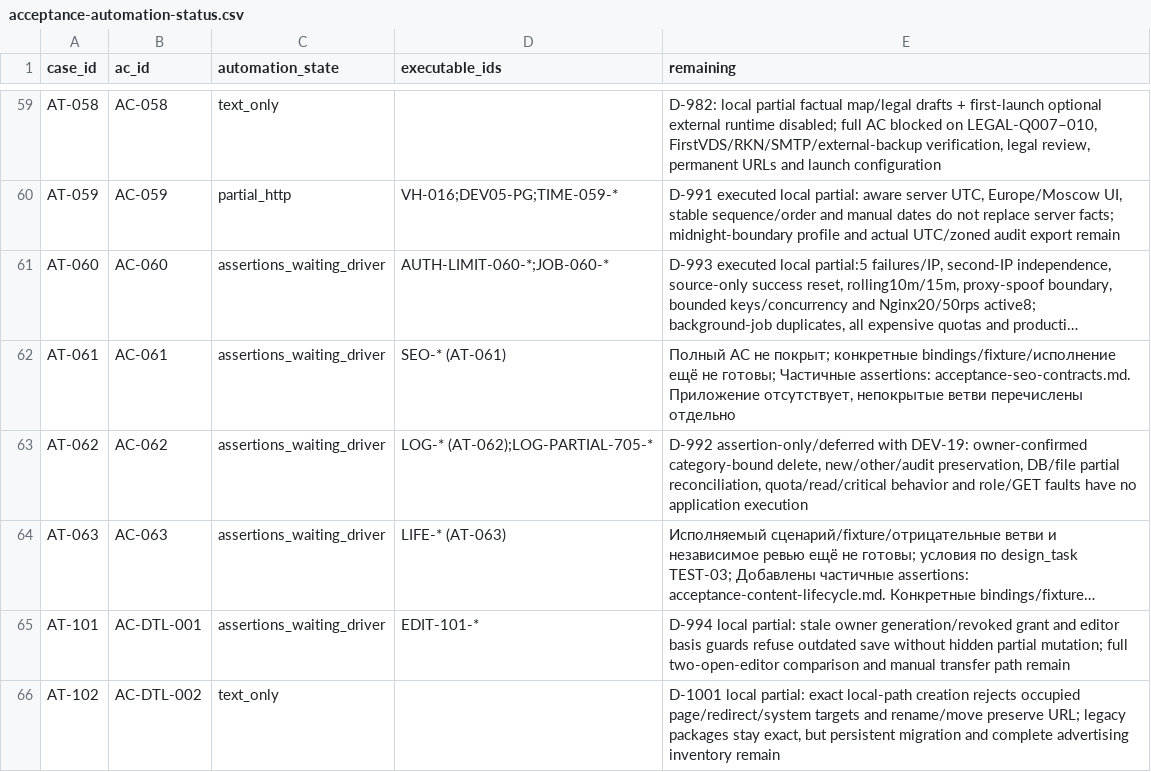
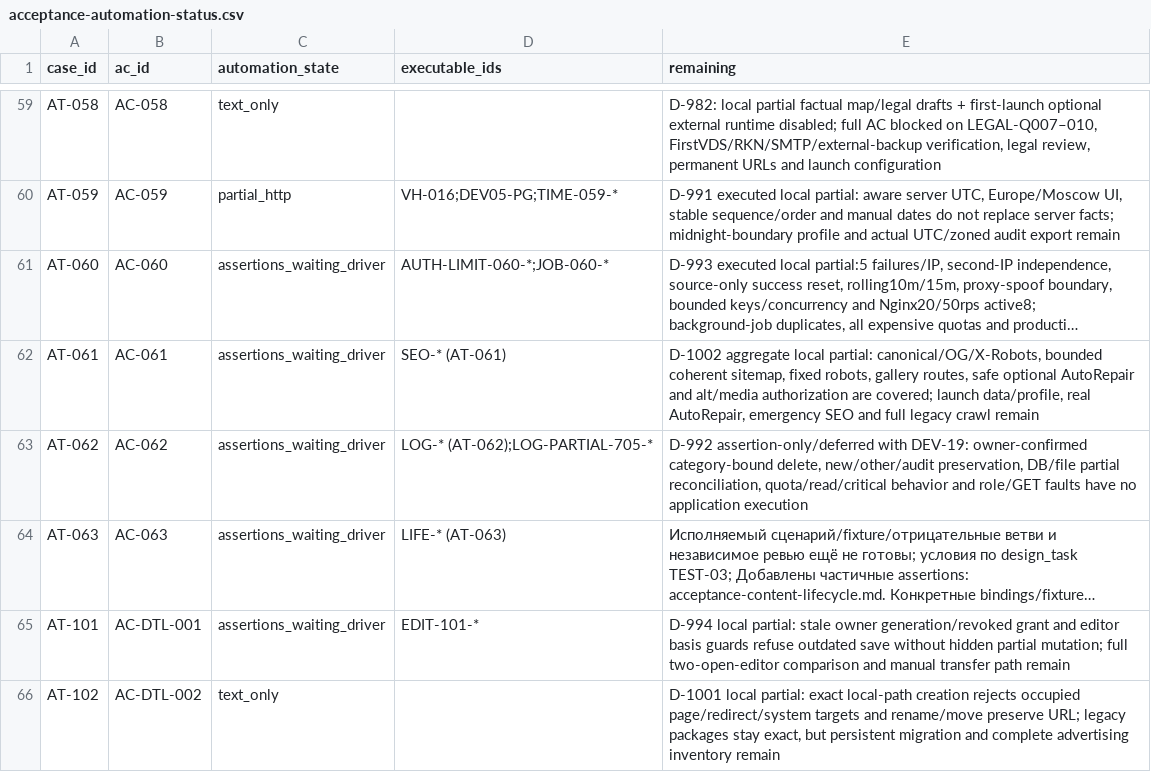
Before and after one commit to nnamecode/nestakada, a CSV file: docs/acceptance-automation-status.csv, drawn as a sheet; only a part is shown, gaps mark what is left out; long unchanged cells end in …; the diff covers the shown part only; the diff names each change by its address in the sheet, - before the commit and + after, or states it on an @@ line.

Commit message:
Map DEV-11 SEO acceptance evidence

```diff
--- a/docs/acceptance-automation-status.csv
+++ b/docs/acceptance-automation-status.csv
-E62 (remaining): Полный AC не покрыт; конкретные bindings/fixture/исполнение ещё не готовы; Частичные assertions: acceptance-seo-contracts.md. Приложение отсутствует, непокрытые ветви перечислены отдельно
+E62 (remaining): D-1002 aggregate local partial: canonical/OG/X-Robots, bounded coherent sitemap, fixed robots, gallery routes, safe optional AutoRepair and alt/media authorization are covered; launch data/profile, real AutoRepair, emergency SEO and full legacy crawl remain
```
Also changed, not shown: 9 edited cells elsewhere in this file, 4 other files.
